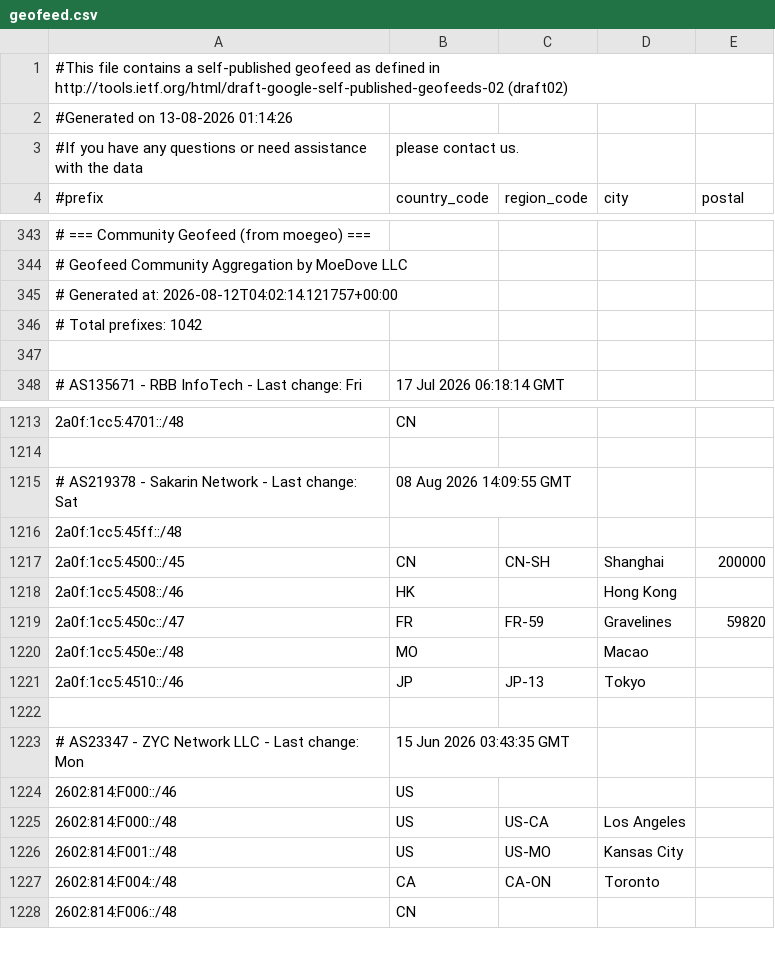
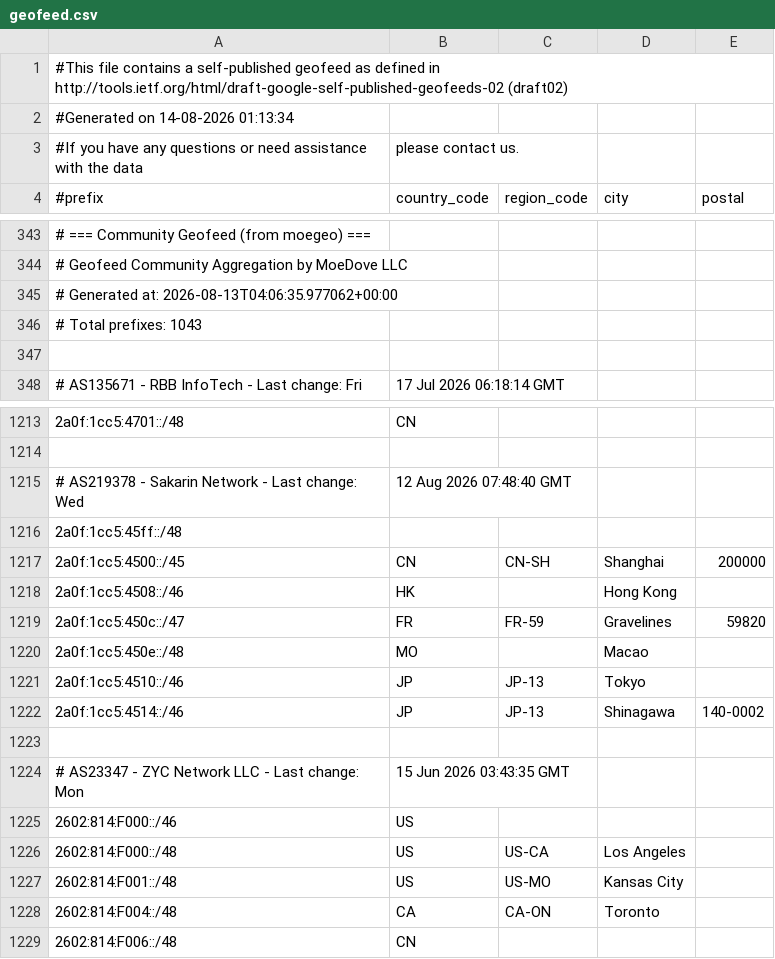
Before and after one commit to MoeDove-LLC/WEB, a CSV file: geofeed.csv, drawn as a sheet; only a part is shown, gaps mark what is left out.

```diff
--- a/geofeed.csv
+++ b/geofeed.csv
@@ -1,3 +1,3 @@
 #This file contains a self-published geofeed as defined in http://tools.ietf.org/html/draft-google-self-published-geofeeds-02 (draft02)
-#Generated on 13-08-2026 01:14:26
+#Generated on 14-08-2026 01:13:34
 #If you have any questions or need assistance with the data, please contact us.
@@ -344,4 +344,4 @@
 # Geofeed Community Aggregation by MoeDove LLC
-# Generated at: 2026-08-12T04:02:14.121757+00:00
-# Total prefixes: 1042
+# Generated at: 2026-08-13T04:06:35.977062+00:00
+# Total prefixes: 1043
 
@@ -1214,3 +1214,3 @@
 
-# AS219378 - Sakarin Network - Last change: Sat, 08 Aug 2026 14:09:55 GMT
+# AS219378 - Sakarin Network - Last change: Wed, 12 Aug 2026 07:48:40 GMT
 2a0f:1cc5:45ff::/48,,,,
@@ -1221,2 +1221,3 @@
 2a0f:1cc5:4510::/46,JP,JP-13,Tokyo,
+2a0f:1cc5:4514::/46,JP,JP-13,Shinagawa,140-0002
 
```
